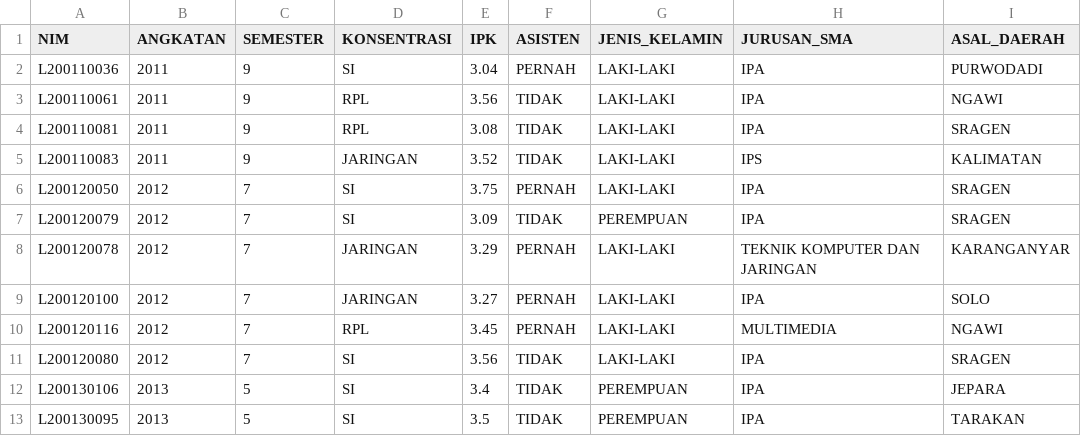
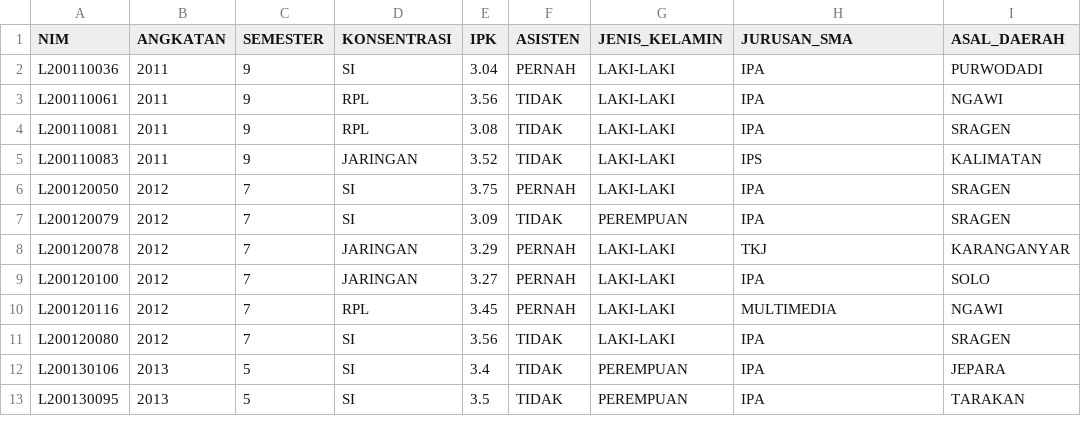
Before and after one commit to agusmakmun/Some-Examples-of-Simple-Python-Script, a CSV file: Identify_CSV/data.csv, drawn as a sheet; only a part is shown.

Commit message:
Update data.csv

```diff
--- a/Identify_CSV/data.csv
+++ b/Identify_CSV/data.csv
@@ -7,3 +7,3 @@ L200120050,2012,7,SI,3.75,PERNAH,LAKI-LAKI,IPA,SRAGEN
 L200120079,2012,7,SI,3.09,TIDAK,PEREMPUAN,IPA,SRAGEN
-L200120078,2012,7,JARINGAN,3.29,PERNAH,LAKI-LAKI,TEKNIK KOMPUTER DAN JARINGAN,KARANGANYAR
+L200120078,2012,7,JARINGAN,3.29,PERNAH,LAKI-LAKI,TKJ,KARANGANYAR
 L200120100,2012,7,JARINGAN,3.27,PERNAH,LAKI-LAKI,IPA,SOLO
```
